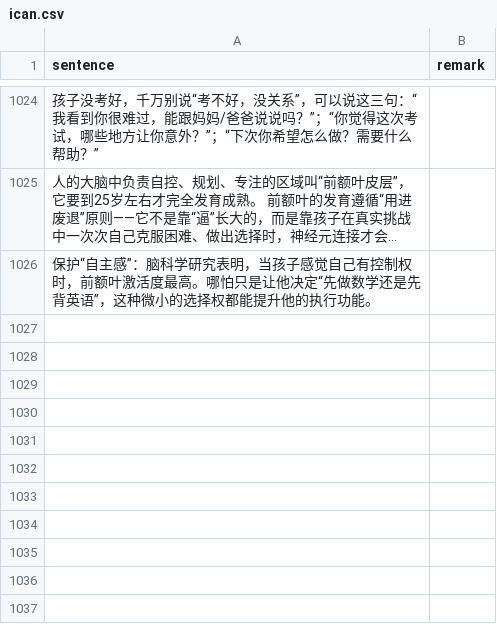
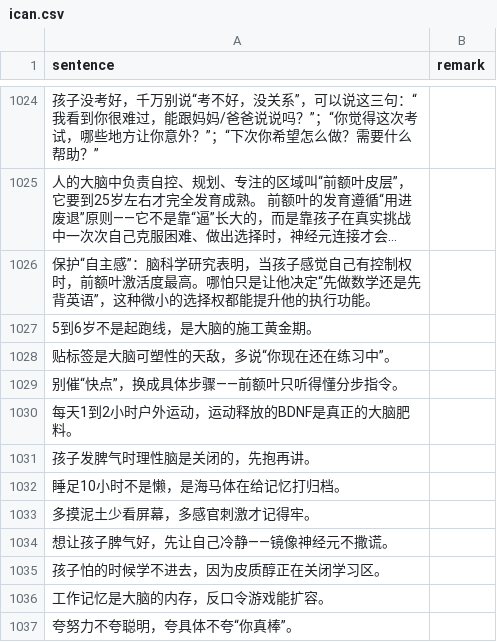
Before and after one commit to HenryLoveMiller/ja, a CSV file: ican.csv, drawn as a sheet; only a part is shown, gaps mark what is left out; long unchanged cells end in …; the diff names each change by its address in the sheet, - before the commit and + after, or states it on an @@ line.

Commit message:
ican: 5-6岁脑科学黄金期·推特风11条金句

```diff
--- a/ican.csv
+++ b/ican.csv
+row 1027: 5到6岁不是起跑线，是大脑的施工黄金期。
+row 1028: 贴标签是大脑可塑性的天敌，多说“你现在还在练习中”。
+row 1029: 别催“快点”，换成具体步骤——前额叶只听得懂分步指令。
+row 1030: 每天1到2小时户外运动，运动释放的BDNF是真正的大脑肥料。
+row 1031: 孩子发脾气时理性脑是关闭的，先抱再讲。
+row 1032: 睡足10小时不是懒，是海马体在给记忆打归档。
+row 1033: 多摸泥土少看屏幕，多感官刺激才记得牢。
+row 1034: 想让孩子脾气好，先让自己冷静——镜像神经元不撒谎。
+row 1035: 孩子怕的时候学不进去，因为皮质醇正在关闭学习区。
+row 1036: 工作记忆是大脑的内存，反口令游戏能扩容。
+row 1037: 夸努力不夸聪明，夸具体不夸“你真棒”。
```
